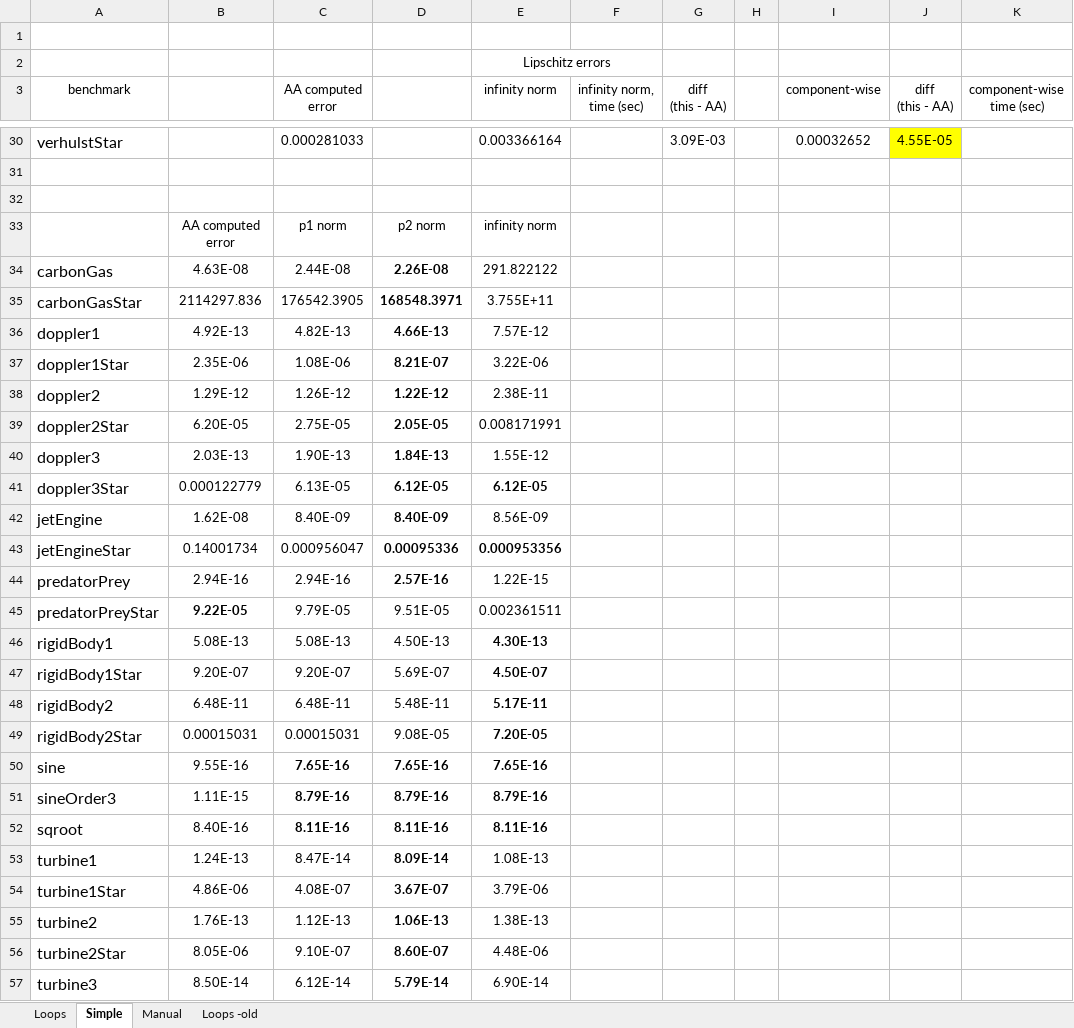
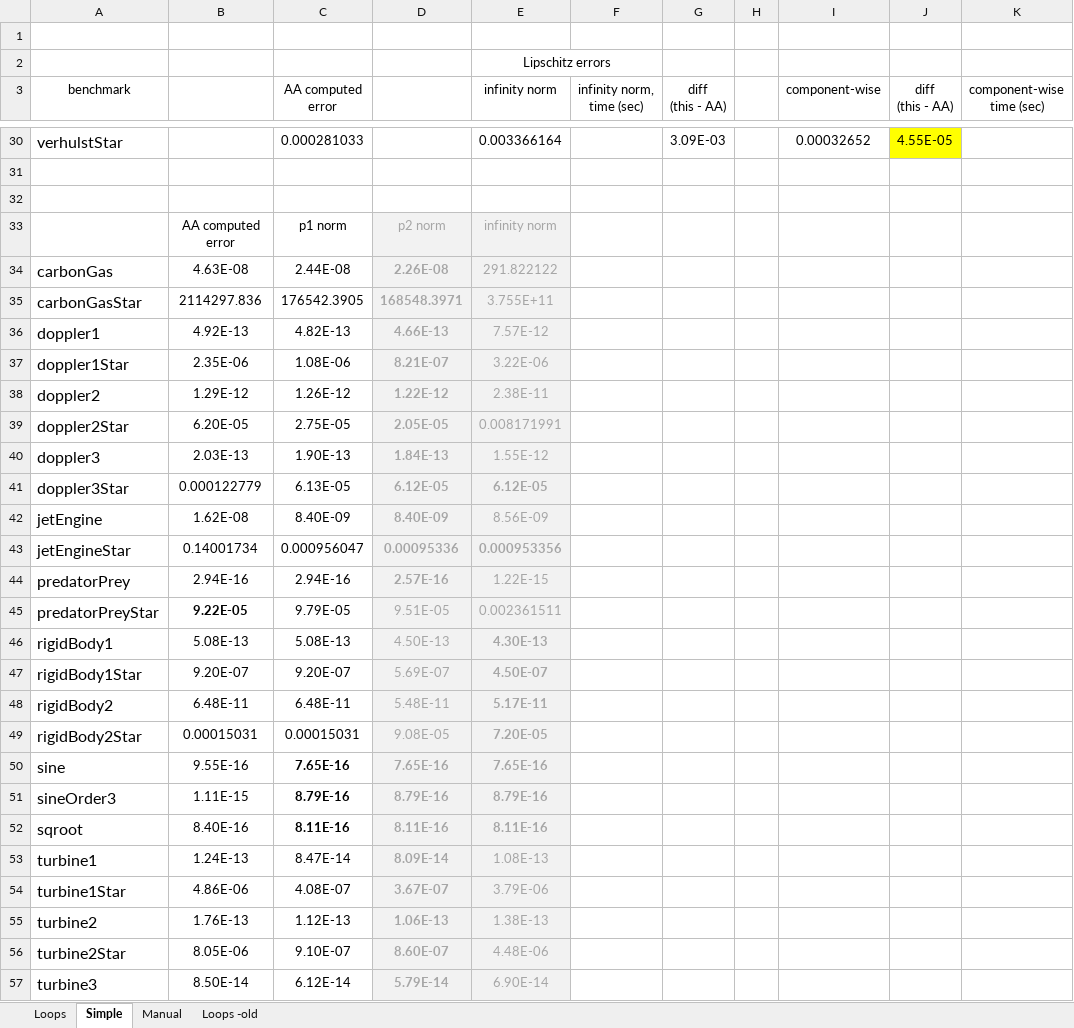
Before and after one commit to omarzd/rosa, an Excel workbook: graphs/lipschitz_results.xlsx, sheet Simple, drawn as a sheet; only a part is shown, gaps mark what is left out; values as stored, in another font and other column widths than the file's, no borders; conditional formats not drawn; the diff covers the shown part only; the diff names each change by its address in the sheet, - before the commit and + after, or states it on an @@ line.

```diff
--- a/graphs/lipschitz_results.xlsx (sheet Simple)
+++ b/graphs/lipschitz_results.xlsx (sheet Simple)
@@ D33:E57 fill: none → #F2F2F2, text colour: black → #A6A6A6 @@
```
Also changed, not shown: 38 added rows and cell formats elsewhere in this sheet, sheet Loops.
